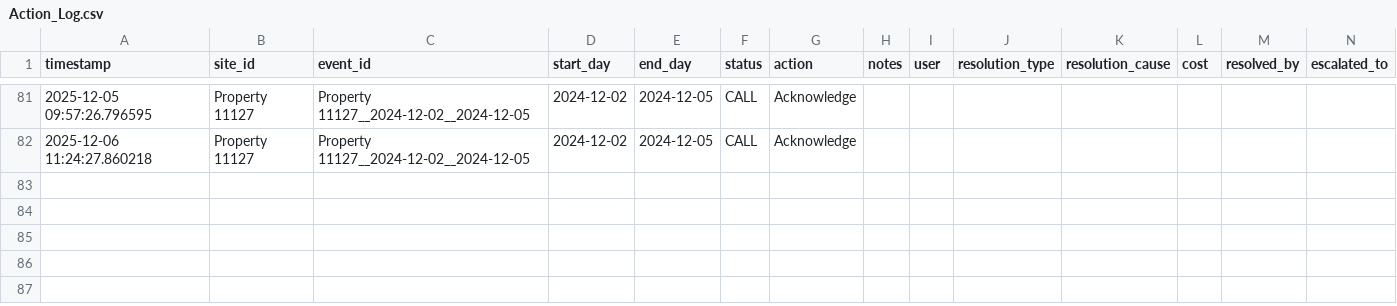
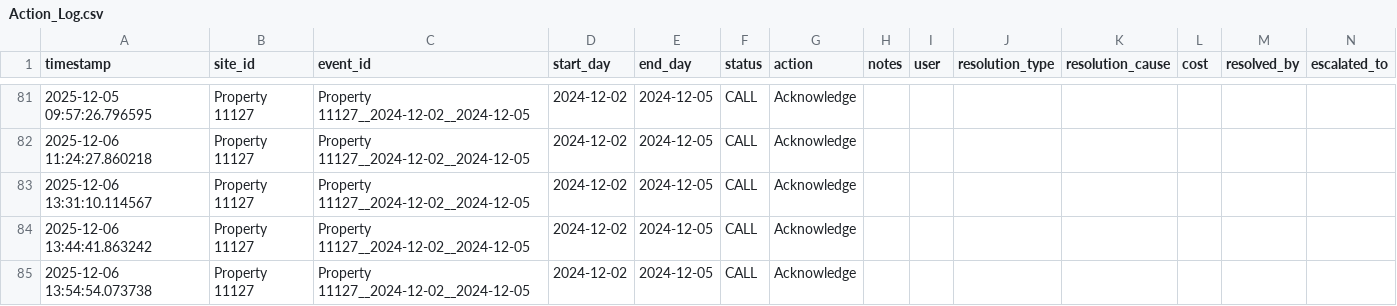
Before and after one commit to khoi1009/TAFE-Leak-Detection-Dashboard, a CSV file: Action_Log.csv, drawn as a sheet; only a part is shown, gaps mark what is left out; rows hold the shown columns only; the diff names each change by its address in the sheet, - before the commit and + after, or states it on an @@ line.

```diff
--- a/Action_Log.csv
+++ b/Action_Log.csv
+row 83: 2025-12-06 13:31:10.114567 | Property 11127 | Property 11127__2024-12-02__2024-12-05 | 2024-12-02 | 2024-12-05 | CALL | Acknowledge
+row 84: 2025-12-06 13:44:41.863242 | Property 11127 | Property 11127__2024-12-02__2024-12-05 | 2024-12-02 | 2024-12-05 | CALL | Acknowledge
+row 85: 2025-12-06 13:54:54.073738 | Property 11127 | Property 11127__2024-12-02__2024-12-05 | 2024-12-02 | 2024-12-05 | CALL | Acknowledge
```
Also changed, not shown: 49 other files.
